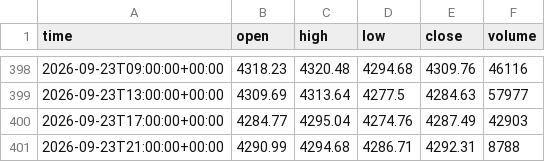
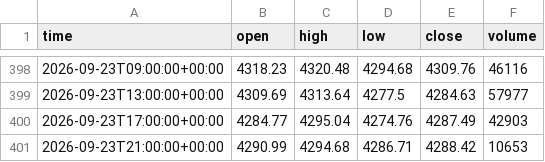
Before and after one commit to basie8/ai-job-hunt-privacy, a CSV file: data/XAUUSD_h4.csv, drawn as a sheet; only a part is shown, gaps mark what is left out.

Commit message:
XAUUSD candles @ 2026-09-23T23:31+00:00

```diff
--- a/data/XAUUSD_h4.csv
+++ b/data/XAUUSD_h4.csv
@@ -400,2 +400,2 @@ time,open,high,low,close,volume
 2026-09-23T17:00:00+00:00,4284.77,4295.04,4274.76,4287.49,42903
-2026-09-23T21:00:00+00:00,4290.99,4294.68,4286.71,4292.31,8788
+2026-09-23T21:00:00+00:00,4290.99,4294.68,4286.71,4288.42,10653
```
Also changed, not shown: data/XAUUSD_h1.csv, data/XAUUSD_m15.csv, 2 other files.
